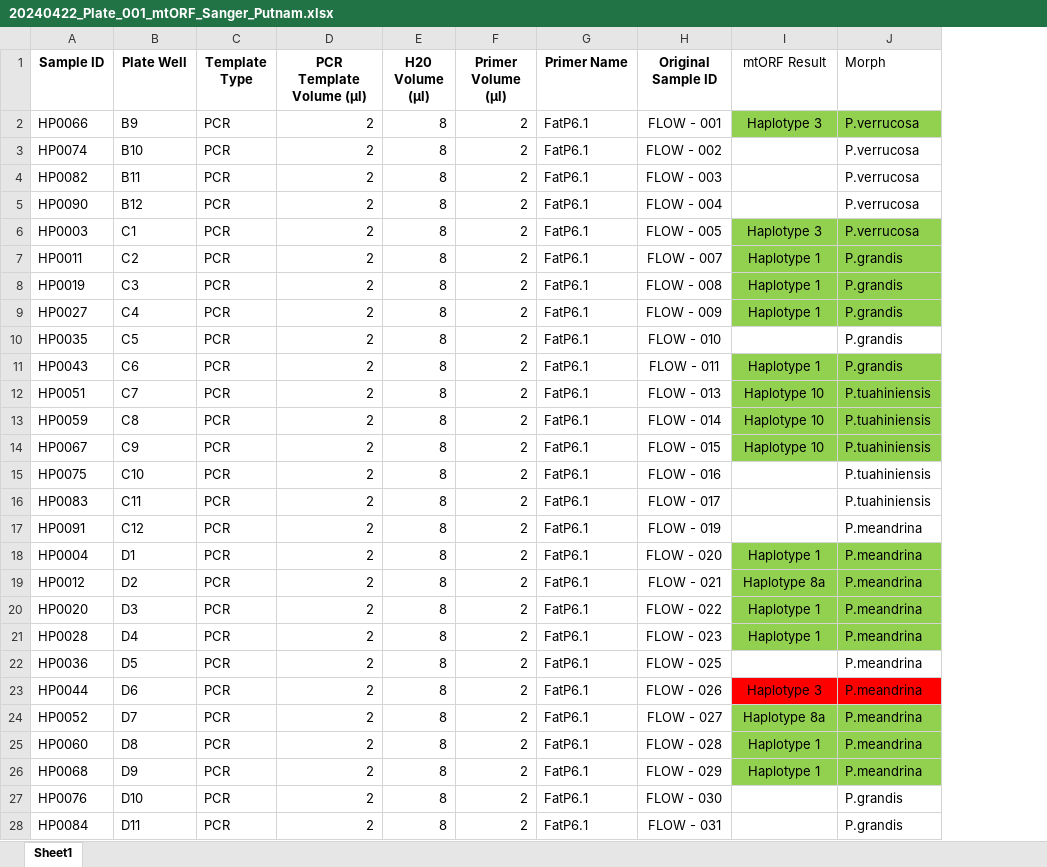
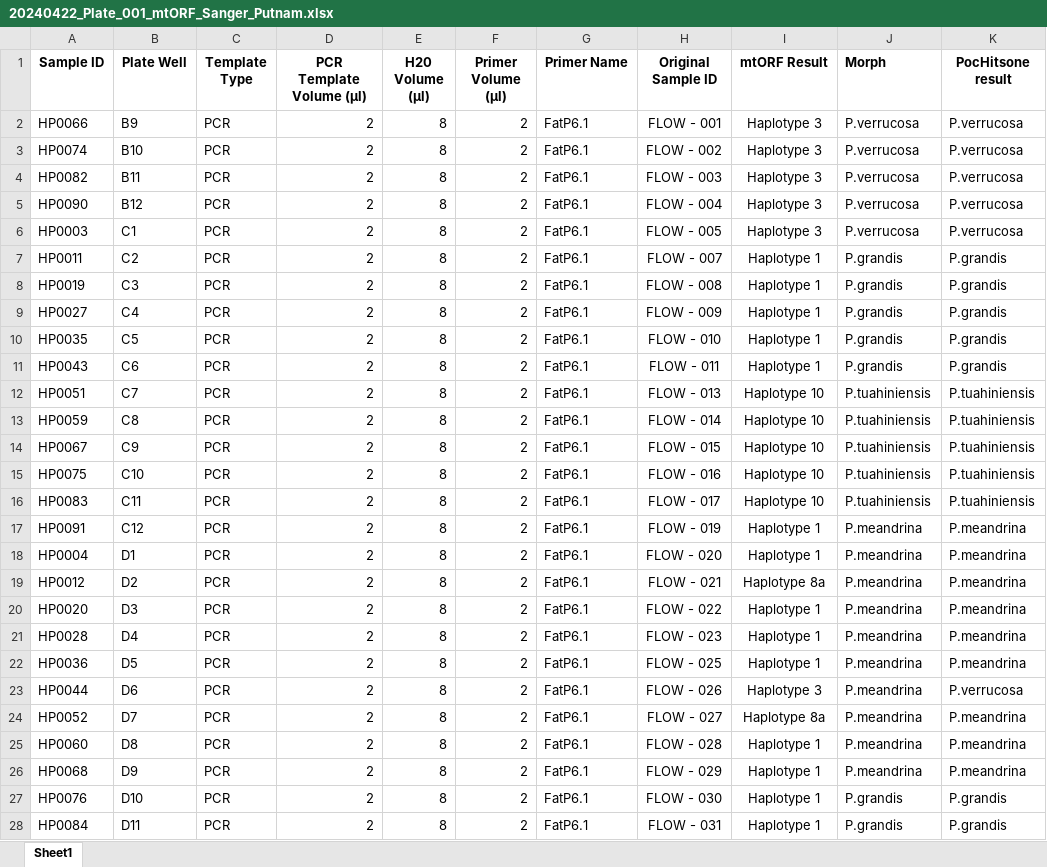
Before and after one commit to PierrickHarnay/Flow-No-Flow-Pocillopora, an Excel workbook: Data/Sanger_Seq/20240422_Plate_001_mtORF_Sanger_Putnam.xlsx, sheet Sheet1, drawn as a sheet; only a part is shown; values as stored, in another font and other column widths than the file's, no borders; the diff covers the shown part only; the diff names each change by its address in the sheet, - before the commit and + after, or states it on an @@ line.

```diff
--- a/Data/Sanger_Seq/20240422_Plate_001_mtORF_Sanger_Putnam.xlsx (sheet Sheet1)
+++ b/Data/Sanger_Seq/20240422_Plate_001_mtORF_Sanger_Putnam.xlsx (sheet Sheet1)
+column K (PocHitsone result), rows 2-28: P.verrucosa | P.verrucosa | P.verrucosa | P.verrucosa | P.verrucosa | P.grandis | P.grandis | P.grandis | P.grandis | P.grandis | P.tuahiniensis | P.tuahiniensis | P.tuahiniensis | P.tuahiniensis | P.tuahiniensis | P.meandrina | P.meandrina | P.meandrina | P.meandrina | P.meandrina | P.meandrina | P.verrucosa | P.meandrina | P.meandrina | P.meandrina | P.grandis | P.grandis
-I1:J1 bold: off
+I1:J1 bold: on
-I2:J2 fill: #92D050
+I2:J2 fill: none
-I3:I5 (mtORF Result): (empty)
+I3:I5 (mtORF Result): Haplotype 3
-I6:J9 fill: #92D050
+I6:J9 fill: none
-I10 (mtORF Result): (empty)
+I10 (mtORF Result): Haplotype 1
-I11:J14 fill: #92D050
+I11:J14 fill: none
-I15:I16 (mtORF Result): (empty)
+I15:I16 (mtORF Result): Haplotype 10
-I17 (mtORF Result): (empty)
+I17 (mtORF Result): Haplotype 1
-I18:J21 fill: #92D050
+I18:J21 fill: none
-I22 (mtORF Result): (empty)
+I22 (mtORF Result): Haplotype 1
-I23:J23 fill: #FF0000
+I23:J23 fill: none
-I24:J26 fill: #92D050
+I24:J26 fill: none
-I27:I28 (mtORF Result): (empty)
+I27:I28 (mtORF Result): Haplotype 1
```
Also changed, not shown: 5 edited cells and cell formats elsewhere in this sheet, 1 other file.
